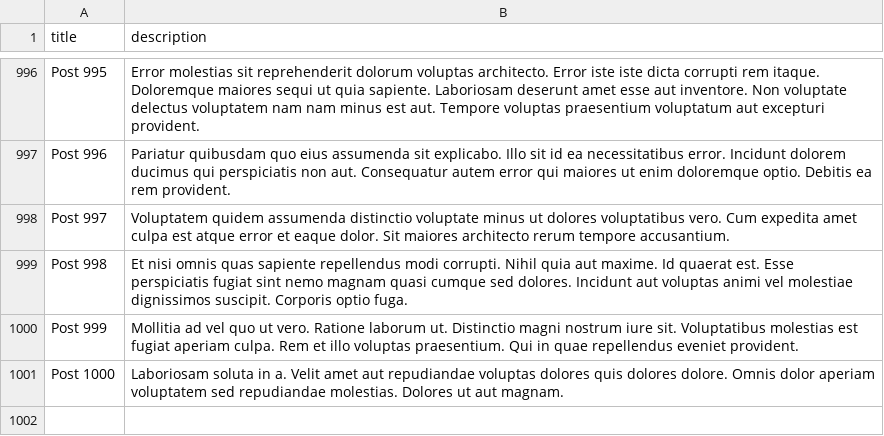
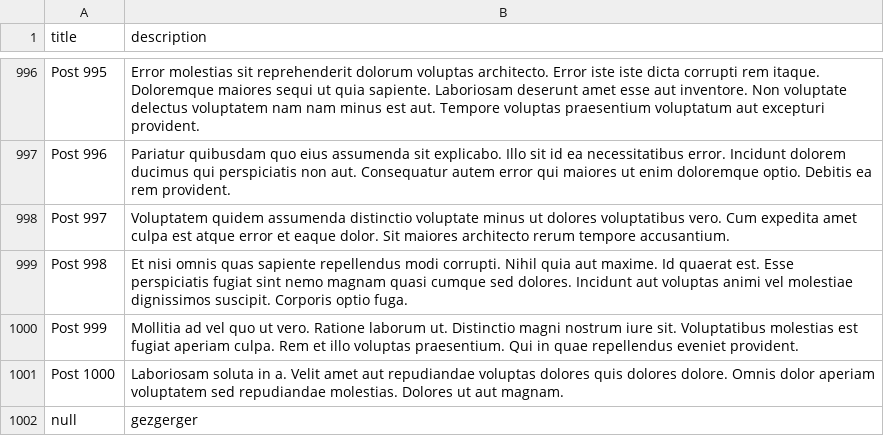
Before and after one commit to jean-smaug/demo-11ty-data-git, a CSV file: _data/posts.csv, drawn as a sheet; only a part is shown, gaps mark what is left out.

Commit message:
Data update

```diff
--- a/_data/posts.csv
+++ b/_data/posts.csv
@@ -1001 +1001,2 @@ Post 999,Mollitia ad vel quo ut vero. Ratione laborum ut. Distinctio magni nostr
 Post 1000,Laboriosam soluta in a. Velit amet aut repudiandae voluptas dolores quis dolores dolore. Omnis dolor aperiam voluptatem sed repudiandae molestias. Dolores ut aut magnam.
+null,gezgerger
```
